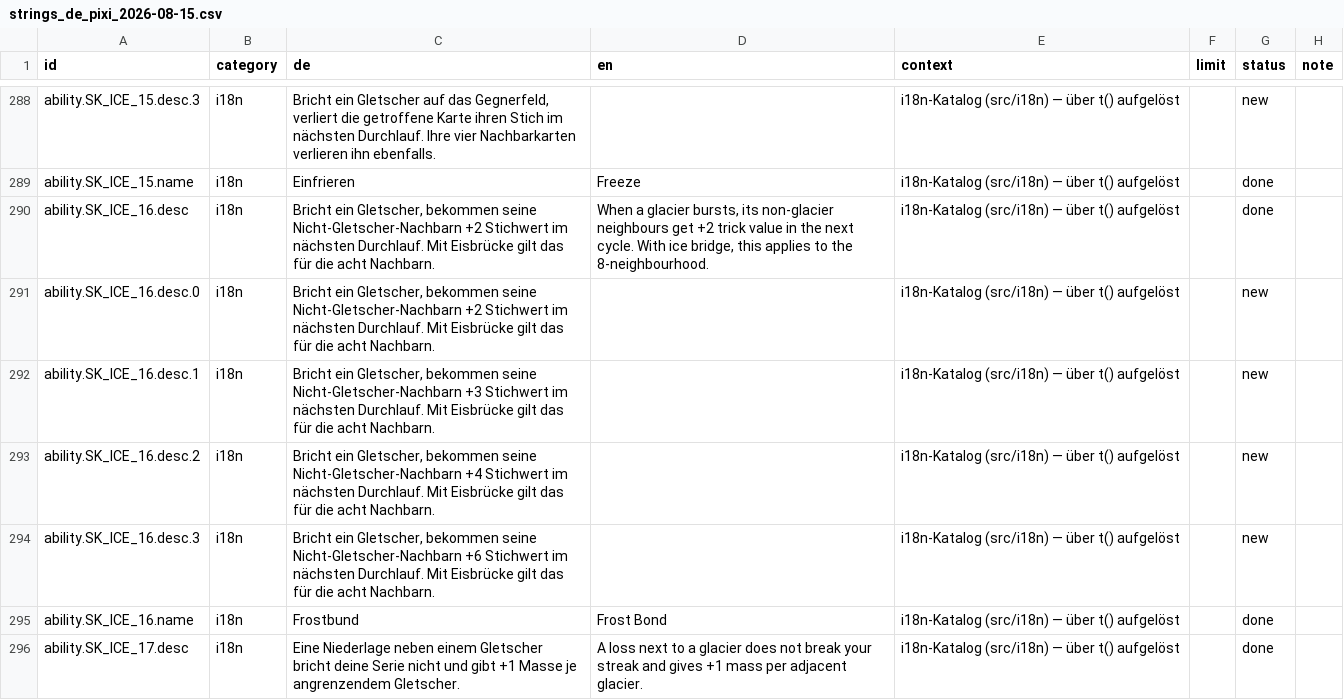
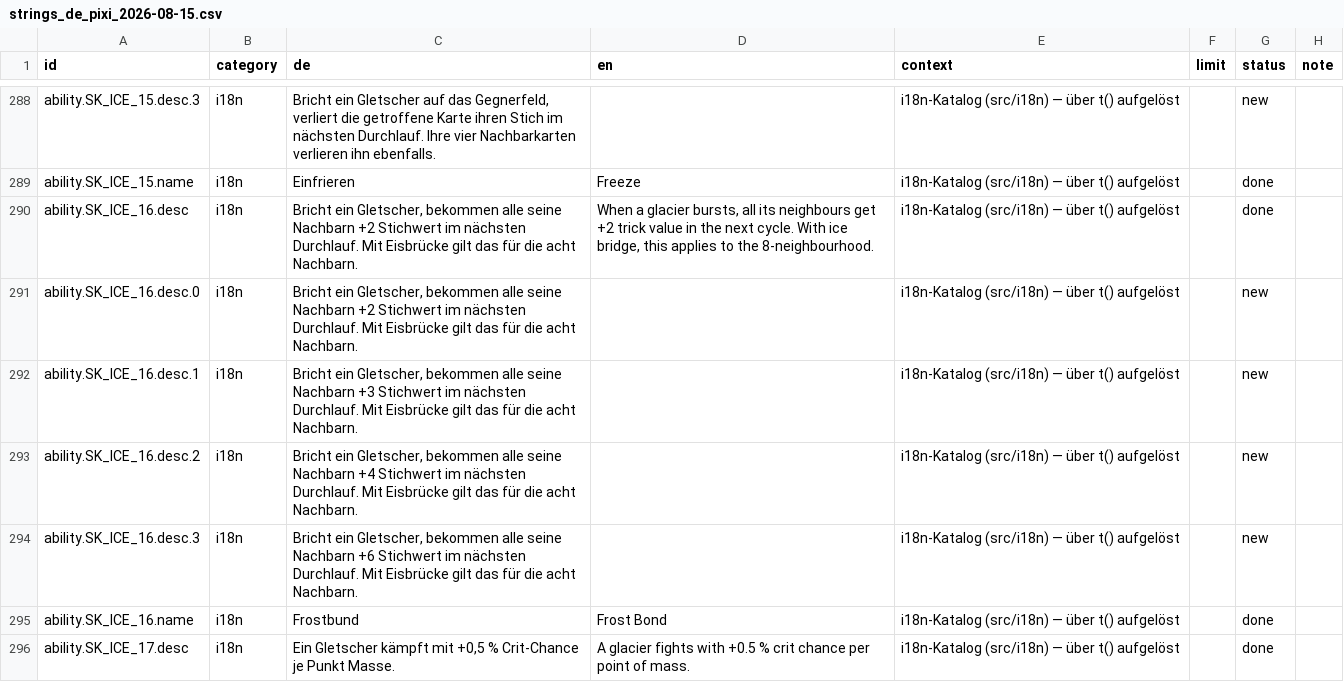
Before and after one commit to GitGudMonkeh/autostich, a CSV file: docs/localization/strings_de_pixi_2026-08-15.csv, drawn as a sheet; only a part is shown, gaps mark what is left out; the diff covers the shown part only.

```diff
--- a/docs/localization/strings_de_pixi_2026-08-15.csv
+++ b/docs/localization/strings_de_pixi_2026-08-15.csv
@@ -289,8 +289,8 @@
 "ability.SK_ICE_15.name","i18n","Einfrieren","Freeze","i18n-Katalog (src/i18n) — über t() aufgelöst","","done",""
-"ability.SK_ICE_16.desc","i18n","Bricht ein Gletscher, bekommen seine Nicht-Gletscher-Nachbarn +2 Stichwert im nächsten Durchlauf. Mit Eisbrücke gilt das für die acht Nachbarn.","When a glacier bursts, its non-glacier neighbours get +2 trick value in the next cycle. With ice bridge, this applies to the 8-neighbourhood.","i18n-Katalog (src/i18n) — über t() aufgelöst","","done",""
-"ability.SK_ICE_16.desc.0","i18n","Bricht ein Gletscher, bekommen seine Nicht-Gletscher-Nachbarn +2 Stichwert im nächsten Durchlauf. Mit Eisbrücke gilt das für die acht Nachbarn.","","i18n-Katalog (src/i18n) — über t() aufgelöst","","new",""
-"ability.SK_ICE_16.desc.1","i18n","Bricht ein Gletscher, bekommen seine Nicht-Gletscher-Nachbarn +3 Stichwert im nächsten Durchlauf. Mit Eisbrücke gilt das für die acht Nachbarn.","","i18n-Katalog (src/i18n) — über t() aufgelöst","","new",""
-"ability.SK_ICE_16.desc.2","i18n","Bricht ein Gletscher, bekommen seine Nicht-Gletscher-Nachbarn +4 Stichwert im nächsten Durchlauf. Mit Eisbrücke gilt das für die acht Nachbarn.","","i18n-Katalog (src/i18n) — über t() aufgelöst","","new",""
-"ability.SK_ICE_16.desc.3","i18n","Bricht ein Gletscher, bekommen seine Nicht-Gletscher-Nachbarn +6 Stichwert im nächsten Durchlauf. Mit Eisbrücke gilt das für die acht Nachbarn.","","i18n-Katalog (src/i18n) — über t() aufgelöst","","new",""
+"ability.SK_ICE_16.desc","i18n","Bricht ein Gletscher, bekommen alle seine Nachbarn +2 Stichwert im nächsten Durchlauf. Mit Eisbrücke gilt das für die acht Nachbarn.","When a glacier bursts, all its neighbours get +2 trick value in the next cycle. With ice bridge, this applies to the 8-neighbourhood.","i18n-Katalog (src/i18n) — über t() aufgelöst","","done",""
+"ability.SK_ICE_16.desc.0","i18n","Bricht ein Gletscher, bekommen alle seine Nachbarn +2 Stichwert im nächsten Durchlauf. Mit Eisbrücke gilt das für die acht Nachbarn.","","i18n-Katalog (src/i18n) — über t() aufgelöst","","new",""
+"ability.SK_ICE_16.desc.1","i18n","Bricht ein Gletscher, bekommen alle seine Nachbarn +3 Stichwert im nächsten Durchlauf. Mit Eisbrücke gilt das für die acht Nachbarn.","","i18n-Katalog (src/i18n) — über t() aufgelöst","","new",""
+"ability.SK_ICE_16.desc.2","i18n","Bricht ein Gletscher, bekommen alle seine Nachbarn +4 Stichwert im nächsten Durchlauf. Mit Eisbrücke gilt das für die acht Nachbarn.","","i18n-Katalog (src/i18n) — über t() aufgelöst","","new",""
+"ability.SK_ICE_16.desc.3","i18n","Bricht ein Gletscher, bekommen alle seine Nachbarn +6 Stichwert im nächsten Durchlauf. Mit Eisbrücke gilt das für die acht Nachbarn.","","i18n-Katalog (src/i18n) — über t() aufgelöst","","new",""
 "ability.SK_ICE_16.name","i18n","Frostbund","Frost Bond","i18n-Katalog (src/i18n) — über t() aufgelöst","","done",""
-"ability.SK_ICE_17.desc","i18n","Eine Niederlage neben einem Gletscher bricht deine Serie nicht und gibt +1 Masse je angrenzendem Gletscher.","A loss next to a glacier does not break your streak and gives +1 mass per adjacent glacier.","i18n-Katalog (src/i18n) — über t() aufgelöst","","done",""
+"ability.SK_ICE_17.desc","i18n","Ein Gletscher kämpft mit +0,5 % Crit-Chance je Punkt Masse.","A glacier fights with +0.5 % crit chance per point of mass.","i18n-Katalog (src/i18n) — über t() aufgelöst","","done",""
```
Also changed, not shown: 38 edited cells elsewhere in this file, docs/localization/strings_es.csv, docs/localization/strings_zh-Hans.csv, 25 other files.
